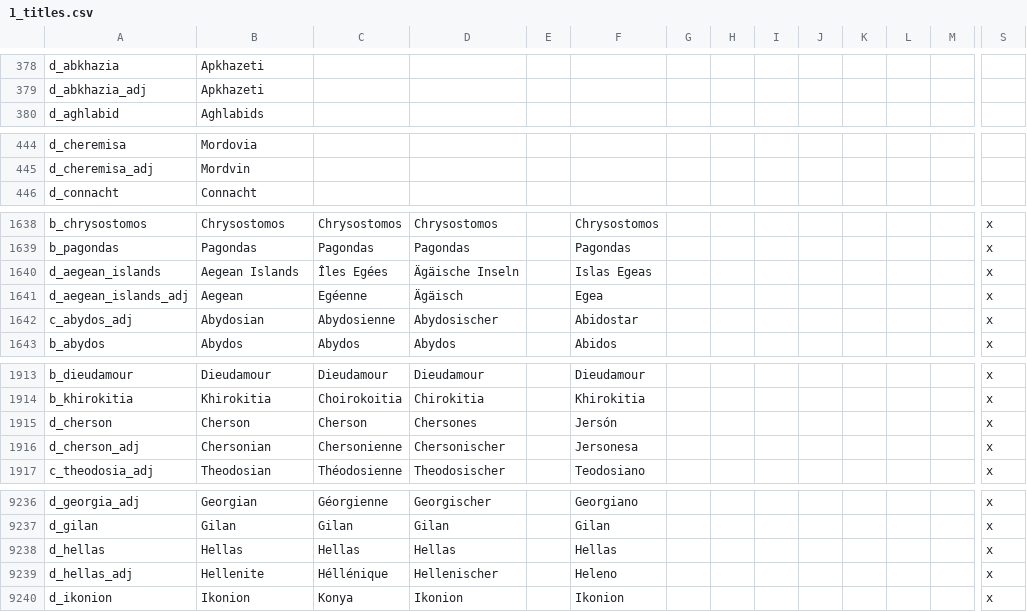
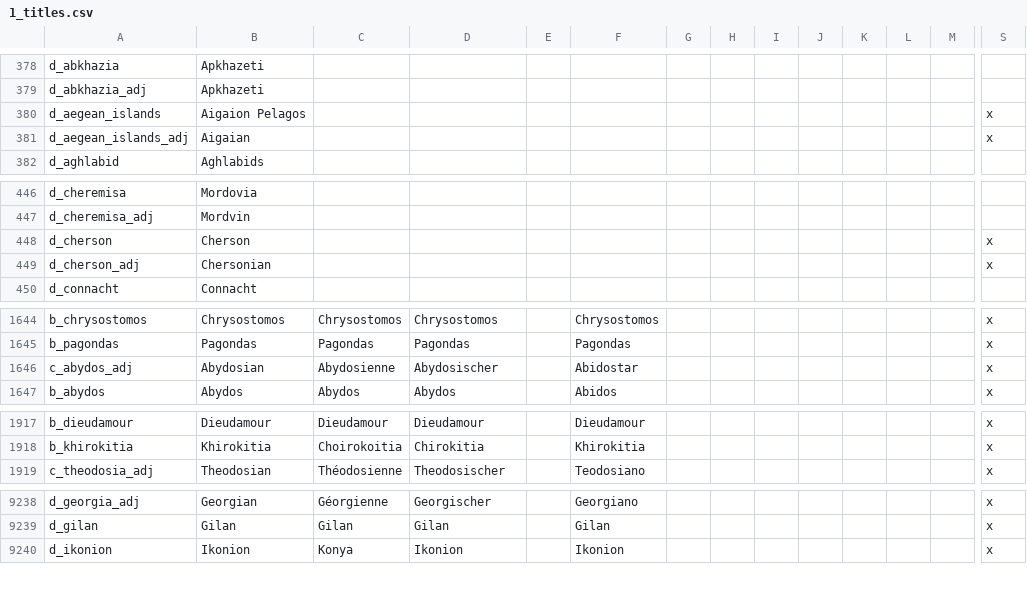
Before and after one commit to preslavb/lux-invicta-repository, a CSV file: localisation/1_titles.csv, drawn as a sheet; only a part is shown, gaps mark what is left out; removed rows and columns are numbered as before the commit, all else as after; rows hold the shown columns only; the diff covers the shown part only; the diff names each change by its address in the sheet, - before the commit and + after, or states it on an @@ line.

```diff
--- a/localisation/1_titles.csv
+++ b/localisation/1_titles.csv
+row 380: d_aegean_islands | Aigaion Pelagos |  |  |  |  |  |  |  |  |  |  |  | x
+row 381: d_aegean_islands_adj | Aigaian |  |  |  |  |  |  |  |  |  |  |  | x
+row 448: d_cherson | Cherson |  |  |  |  |  |  |  |  |  |  |  | x
+row 449: d_cherson_adj | Chersonian |  |  |  |  |  |  |  |  |  |  |  | x
-row 1640: d_aegean_islands | Aegean Islands | Îles Egées | Ägäische Inseln |  | Islas Egeas |  |  |  |  |  |  |  | x
-row 1641: d_aegean_islands_adj | Aegean | Egéenne | Ägäisch |  | Egea |  |  |  |  |  |  |  | x
-row 1915: d_cherson | Cherson | Cherson | Chersones |  | Jersón |  |  |  |  |  |  |  | x
-row 1916: d_cherson_adj | Chersonian | Chersonienne | Chersonischer |  | Jersonesa |  |  |  |  |  |  |  | x
-row 9238: d_hellas | Hellas | Hellas | Hellas |  | Hellas |  |  |  |  |  |  |  | x
-row 9239: d_hellas_adj | Hellenite | Héllénique | Hellenischer |  | Heleno |  |  |  |  |  |  |  | x
```
Also changed, not shown: 2 added rows and 3 edited cells elsewhere in this file, 14 other files.
